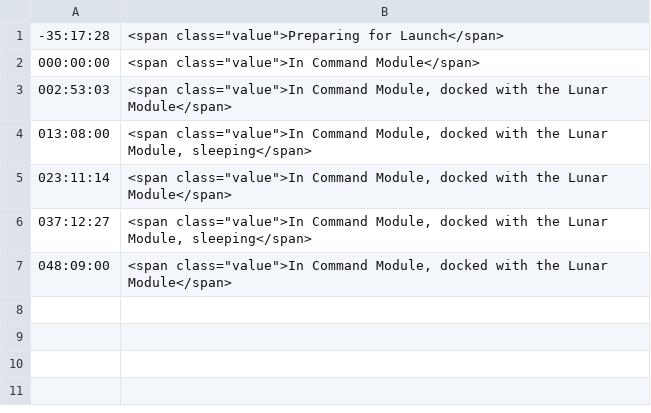
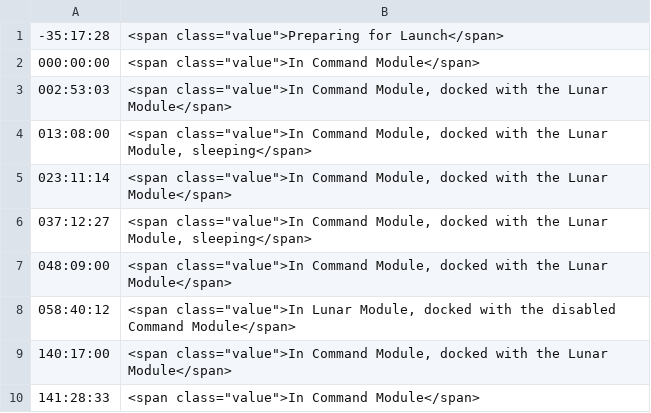
Before and after one commit to bfeist/Apollo_13, a CSV file: _website/_webroot/13/indexes/crewStatusData.csv, drawn as a sheet.

```diff
--- a/_website/_webroot/13/indexes/crewStatusData.csv
+++ b/_website/_webroot/13/indexes/crewStatusData.csv
@@ -7 +7,4 @@
 048:09:00|<span class="value">In Command Module, docked with the Lunar Module</span>
+058:40:12|<span class="value">In Lunar Module, docked with the disabled Command Module</span>
+140:17:00|<span class="value">In Command Module, docked with the Lunar Module</span>
+141:28:33|<span class="value">In Command Module</span>
```
Also changed, not shown: MISSION_DATA/A13_TOC.csv, _website/_webroot/13/indexes/TOCData.csv, 10 other files.
